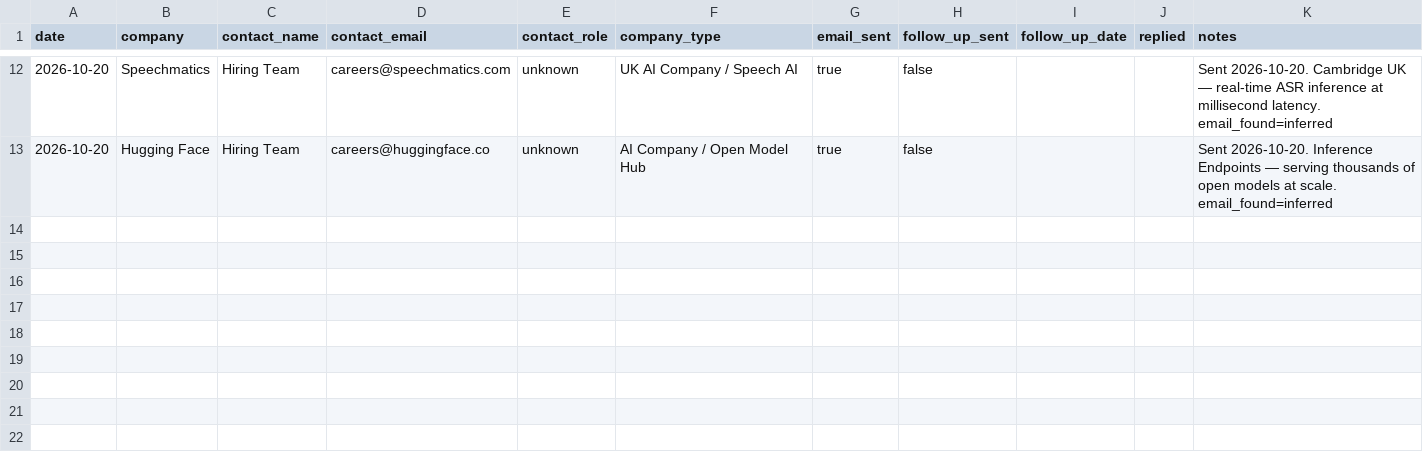
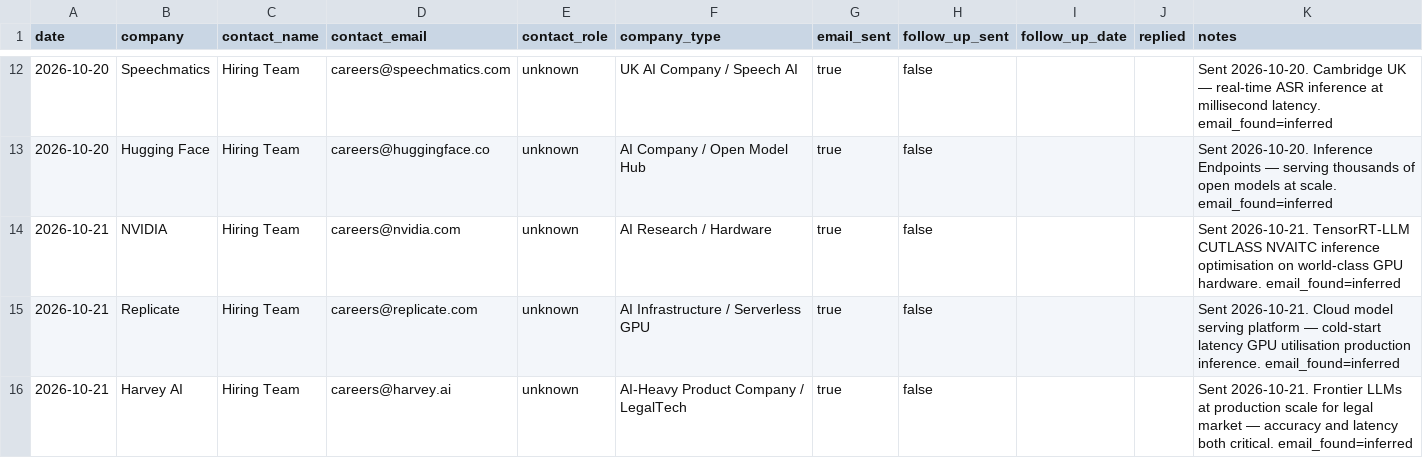
Before and after one commit to AyeniOluwatosinOlawale/job-applications, a CSV file: outreach.csv, drawn as a sheet; only a part is shown, gaps mark what is left out.

```diff
--- a/outreach.csv
+++ b/outreach.csv
@@ -13 +13,4 @@ date,company,contact_name,contact_email,contact_role,company_type,email_sent,fol
 2026-10-20,Hugging Face,Hiring Team,careers@huggingface.co,unknown,AI Company / Open Model Hub,true,false,,,Sent 2026-10-20. Inference Endpoints — serving thousands of open models at scale. email_found=inferred
+2026-10-21,NVIDIA,Hiring Team,careers@nvidia.com,unknown,AI Research / Hardware,true,false,,,Sent 2026-10-21. TensorRT-LLM CUTLASS NVAITC inference optimisation on world-class GPU hardware. email_found=inferred
+2026-10-21,Replicate,Hiring Team,careers@replicate.com,unknown,AI Infrastructure / Serverless GPU,true,false,,,Sent 2026-10-21. Cloud model serving platform — cold-start latency GPU utilisation production inference. email_found=inferred
+2026-10-21,Harvey AI,Hiring Team,careers@harvey.ai,unknown,AI-Heavy Product Company / LegalTech,true,false,,,Sent 2026-10-21. Frontier LLMs at production scale for legal market — accuracy and latency both critical. email_found=inferred
```
Also changed, not shown: tracker.csv.
